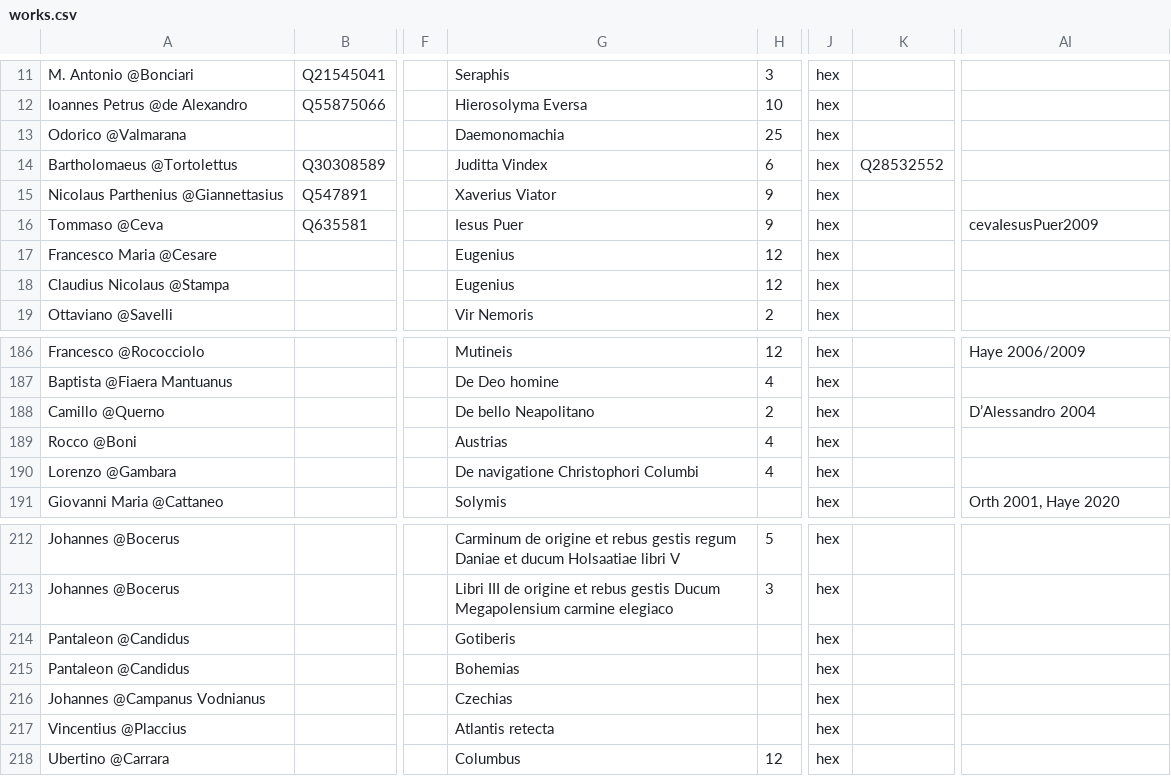
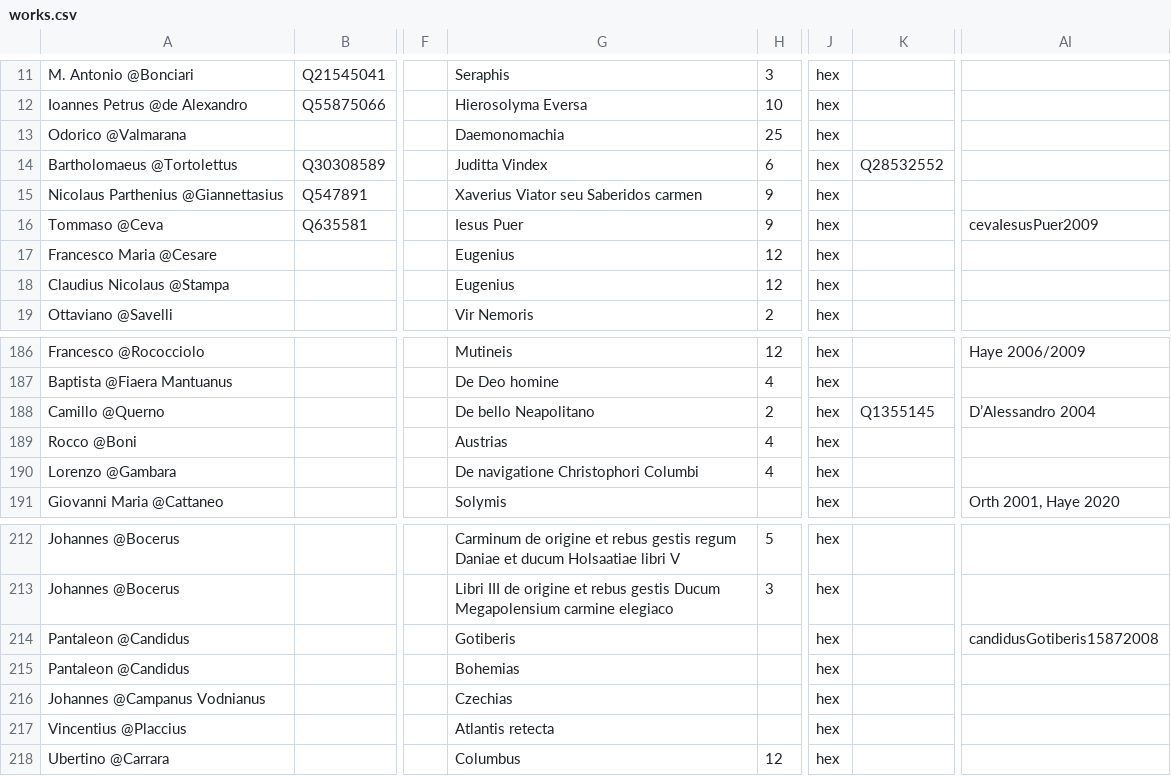
Before and after one commit to alexander-winkler/nlatepic, a CSV file: works.csv, drawn as a sheet; only a part is shown, gaps mark what is left out; the diff covers the shown part only; the diff names each change by its address in the sheet, - before the commit and + after, or states it on an @@ line.

```diff
--- a/works.csv
+++ b/works.csv
-G15: Xaverius Viator
+G15: Xaverius Viator seu Saberidos carmen
-K188: (empty)
+K188: Q1355145
-AI214: (empty)
+AI214: candidusGotiberis15872008
```
Also changed, not shown: 14 added rows, 1 removed row and 7 edited cells elsewhere in this file.
